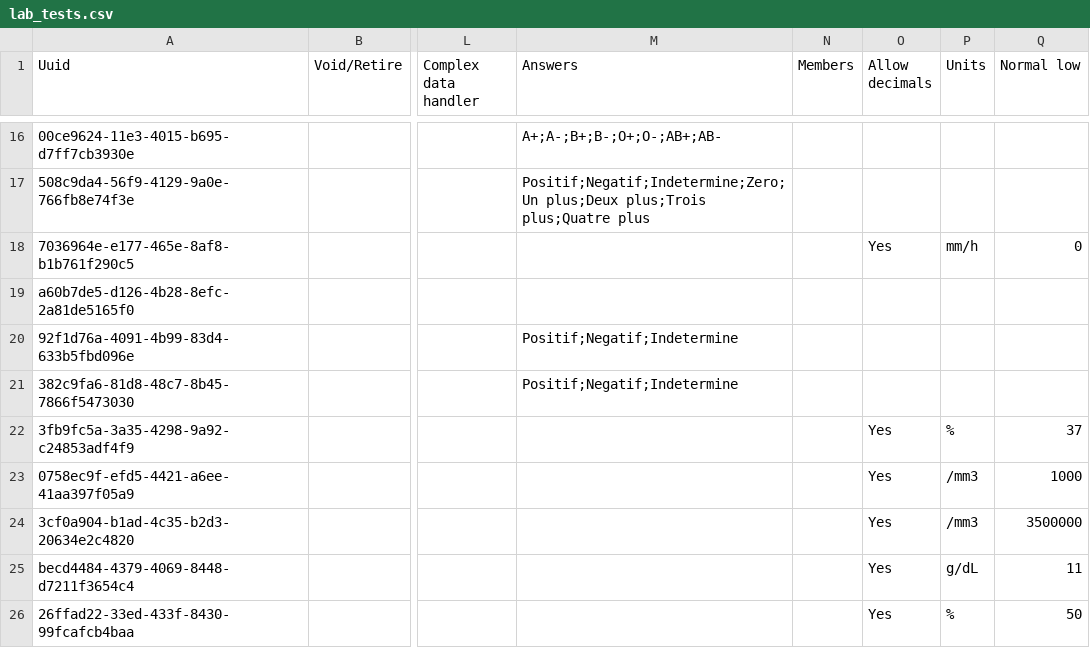
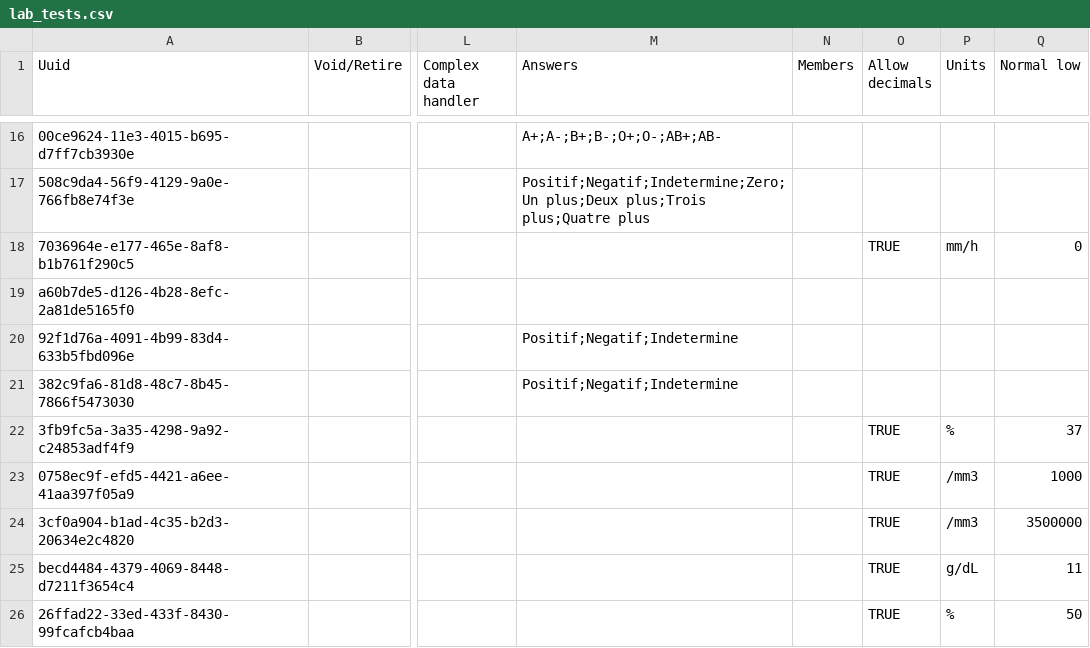
Before and after one commit to mekomsolutions/openmrs-config-haiti, a CSV file: configuration/concepts/lab_tests.csv, drawn as a sheet; only a part is shown, gaps mark what is left out; the diff covers the shown part only; the diff names each change by its address in the sheet, - before the commit and + after, or states it on an @@ line.

Commit message:
C2C-114: Allow decimal on some Lab concepts

```diff
--- a/configuration/concepts/lab_tests.csv
+++ b/configuration/concepts/lab_tests.csv
-O18 (Allow decimals): Yes
+O18 (Allow decimals): TRUE
-O22:O26 (Allow decimals): Yes
+O22:O26 (Allow decimals): TRUE
```
Also changed, not shown: 12 edited cells elsewhere in this file, configuration/concepts/consultation_prenatale.csv.
